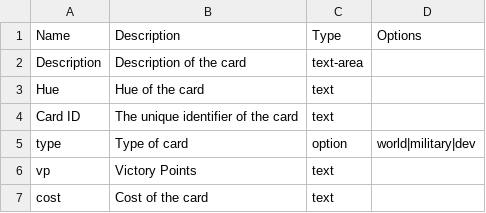
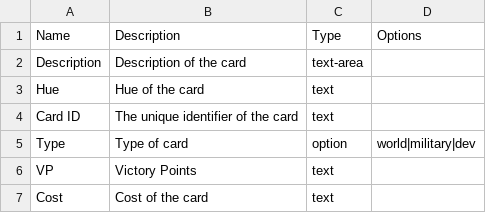
Before and after one commit to akrolsmir/race-to-agi, a CSV file: decks/race-to-agi/attributes.csv, drawn as a sheet.

Commit message:
Update attributes.csv

```diff
--- a/decks/race-to-agi/attributes.csv
+++ b/decks/race-to-agi/attributes.csv
@@ -4,4 +4,4 @@
 "Card ID","The unique identifier of the card","text",
-"type","Type of card","option","world|military|dev",
-"vp","Victory Points","text",
-"cost","Cost of the card","text",
+"Type","Type of card","option","world|military|dev"
+"VP","Victory Points","text",
+"Cost","Cost of the card","text",
```
